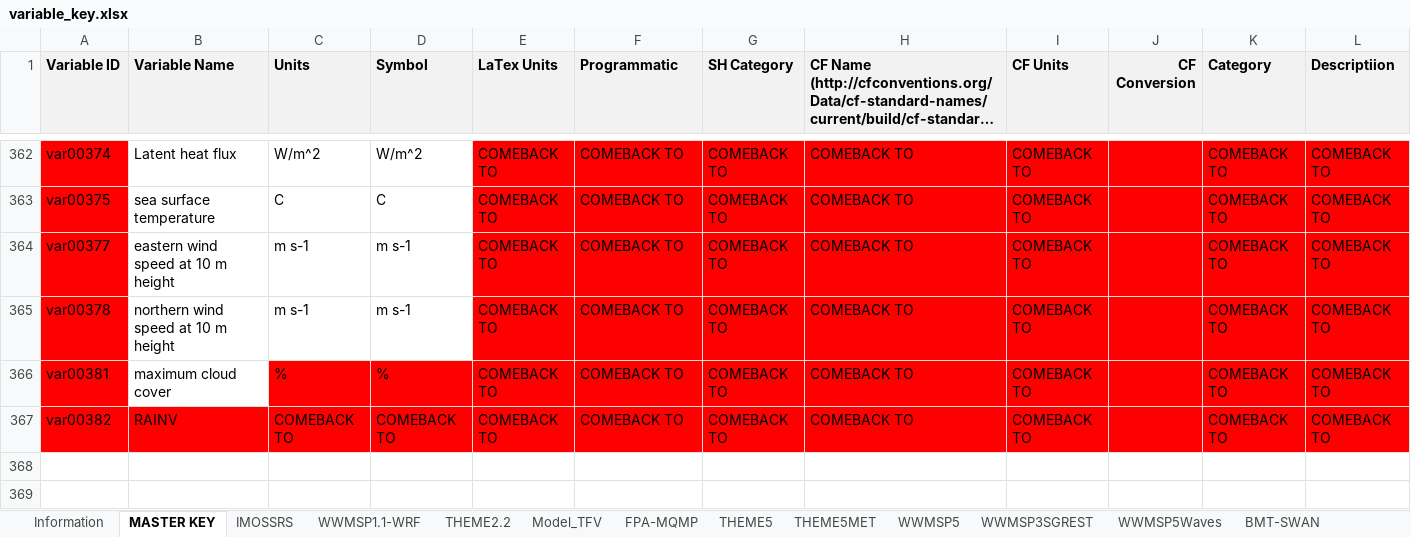
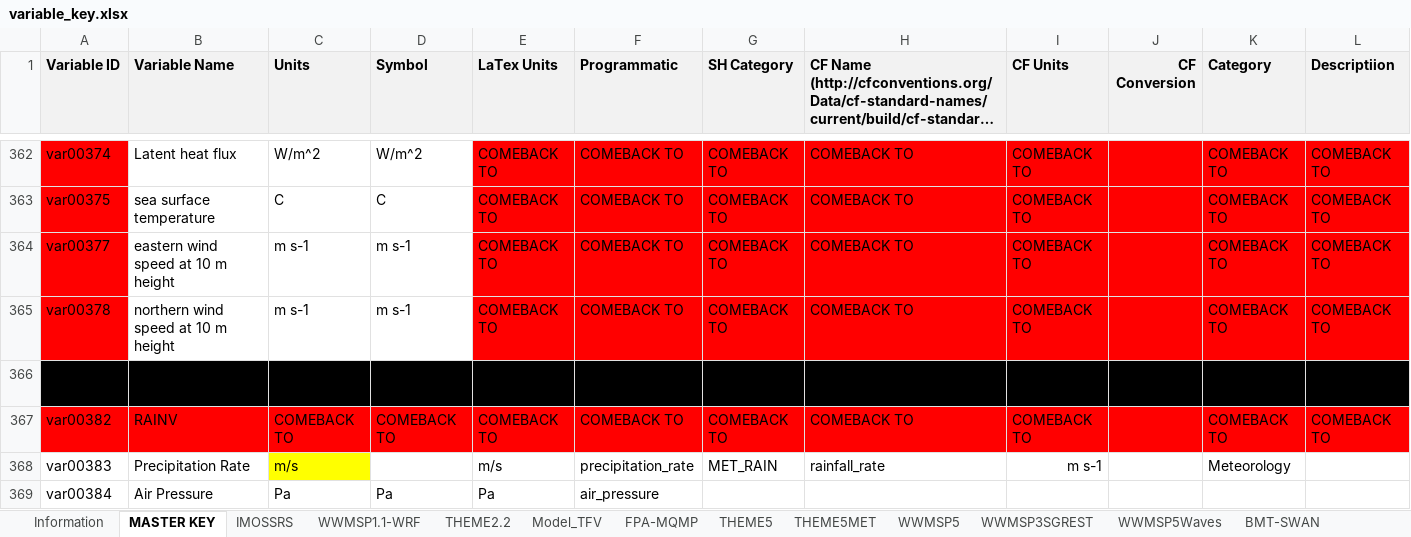
Before and after one commit to SEAF-CS/csiem-data, an Excel workbook: data-governance/variable_key.xlsx, sheet MASTER KEY, drawn as a sheet; only a part is shown, gaps mark what is left out; long unchanged cells end in …; values as stored, in another font and other column widths than the file's, no borders; the diff names each change by its address in the sheet, - before the commit and + after, or states it on an @@ line.

```diff
--- a/data-governance/variable_key.xlsx (sheet MASTER KEY)
+++ b/data-governance/variable_key.xlsx (sheet MASTER KEY)
-A366 fill: #FF0000
+A366 fill: #000000
-B366 fill: none
+B366 fill: #000000
-C366:L366 fill: #FF0000
+C366:L366 fill: #000000
+row 368: var00383 | Precipitation Rate | m/s |  | m/s | precipitation_rate | MET_RAIN | rainfall_rate | m s-1 |  | Meteorology
+row 369: var00384 | Air Pressure | Pa | Pa | Pa | air_pressure
```
Also changed, not shown: sheet WWMSP1.1-WRF, formulas that keep their value, 6 other files.
